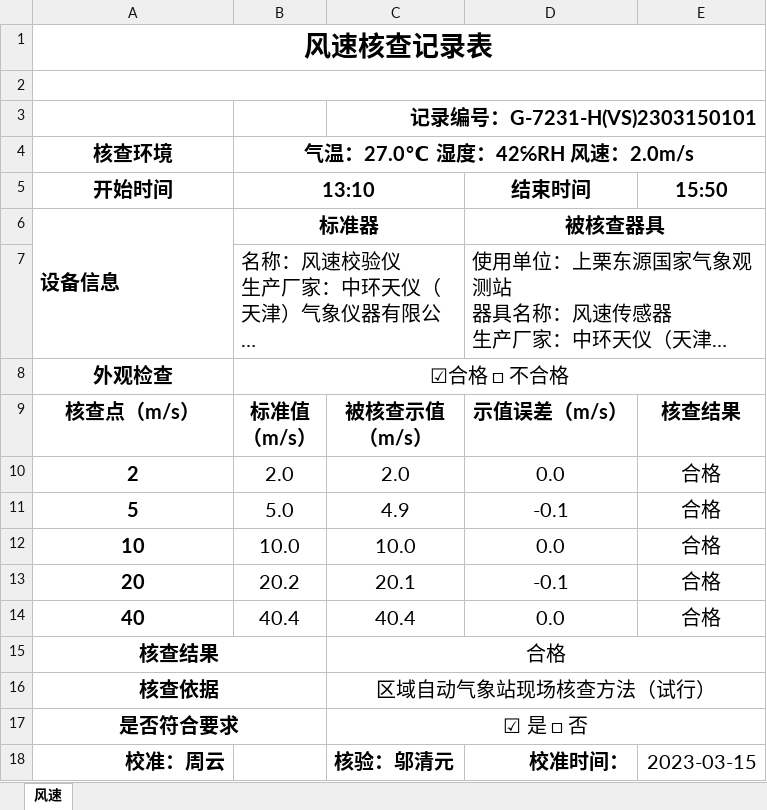
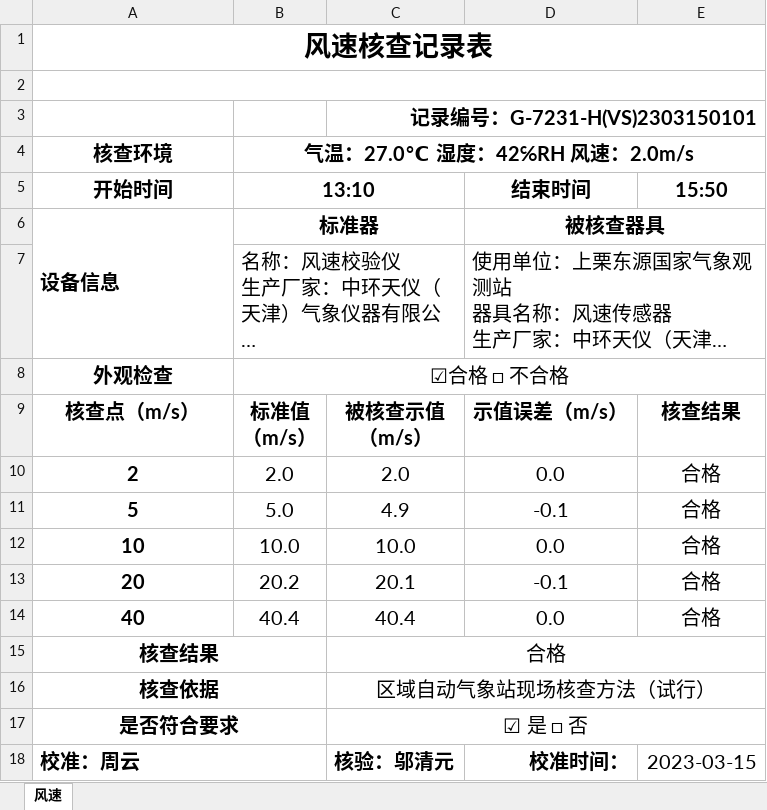
Before and after one commit to shanzhashu/shanzhashu, an Excel workbook: FillWeatherStat/4.xlsx, sheet 风速, drawn as a sheet; long unchanged cells end in …; values as stored, in another font and other column widths than the file's, no borders; the diff names each change by its address in the sheet, - before the commit and + after, or states it on an @@ line.

```diff
--- a/FillWeatherStat/4.xlsx (sheet 风速)
+++ b/FillWeatherStat/4.xlsx (sheet 风速)
-A18 alignment: right
+A18 alignment: left
+A18:B18 merged
```
Also changed, not shown: FillWeatherStat/3.xlsx, FillWeatherStat/6.xlsx, 5 other files.
